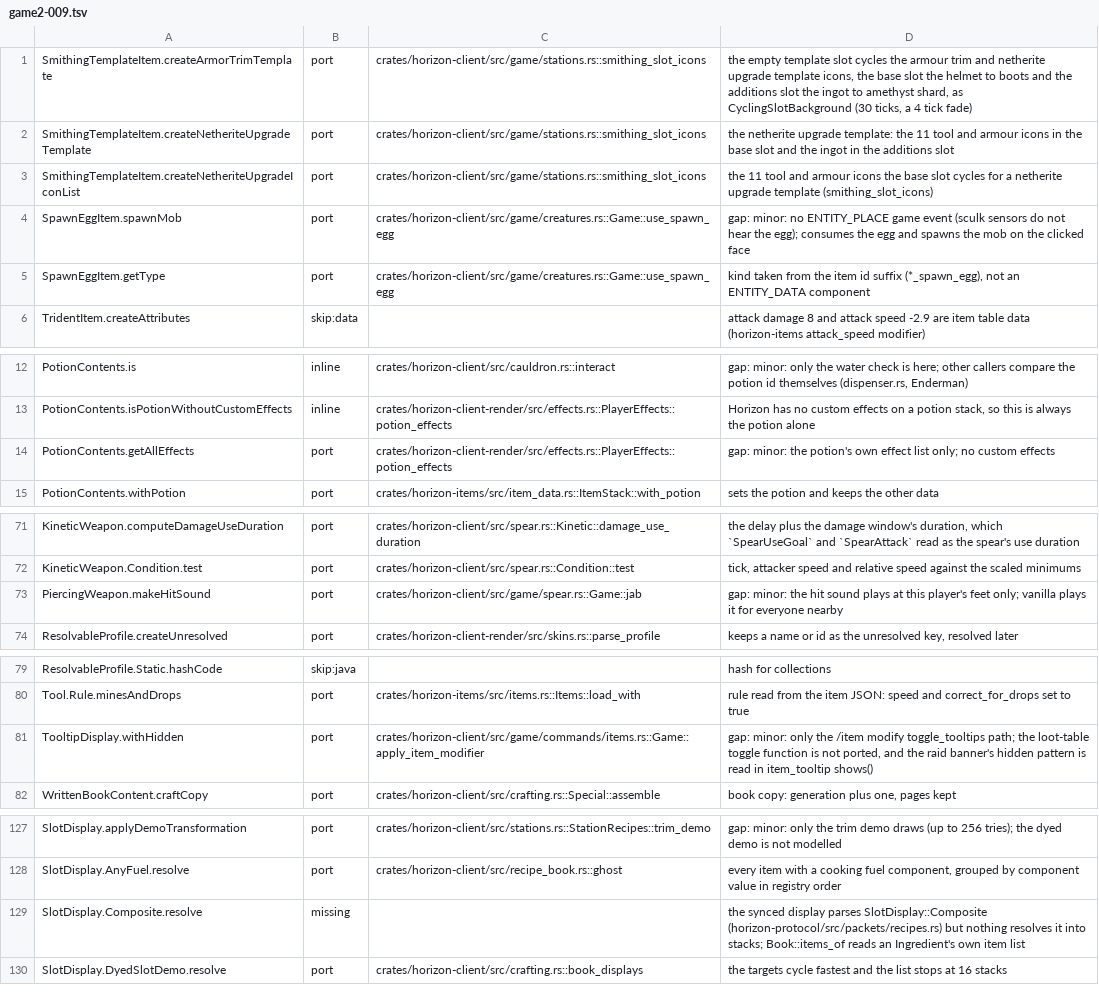
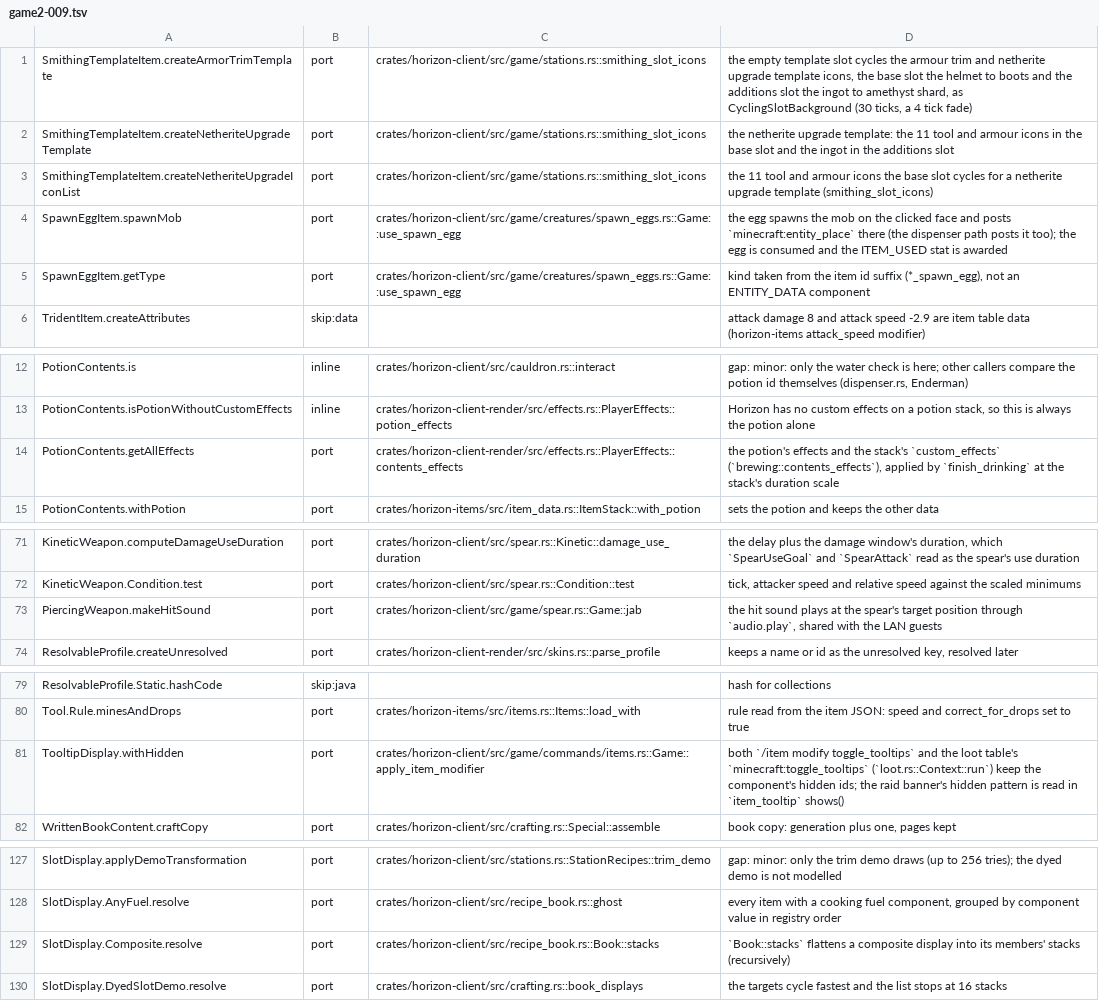
Before and after one commit to heyskylo/horizon-ios, a TSV file: tools/port_map/game2-009.tsv, drawn as a sheet; only a part is shown, gaps mark what is left out.

Commit message:
port_map: the game2-009 rows whose gaps are gone
Six rows still described behaviour the code has, and two of them cited
`Game::use_spawn_egg` in `creatures.rs`, where it no longer lives (it is
in `creatures/spawn_eggs.rs`):

- `SpawnEggItem.spawnMob`: the spawn path posts
  `minecraft:entity_place` at the spawn position (the dispenser path does
  too), so sculk sensors hear the egg; the path is now cited.
- `PotionContents.getAllEffects`: `brewing::contents_effects` is the
  potion's effects plus the stack's `custom_effects`, and
  `finish_drinking` applies them.
- `PiercingWeapon.makeHitSound`: the jab's sound plays at the target
  through `audio.play`, shared with the LAN guests.
- `TooltipDisplay.withHidden`: the loot table's
  `minecraft:toggle_tooltips` is applied in `loot.rs::Context::run`, next
  to the `/item modify` path.
- `SlotDisplay.Composite.resolve`: `Book::stacks` flattens a composite
  into its members' stacks.

```diff
--- a/tools/port_map/game2-009.tsv
+++ b/tools/port_map/game2-009.tsv
@@ -3,4 +3,4 @@ SmithingTemplateItem.createNetheriteUpgradeTemplate	port	crates/horizon-client/s
 SmithingTemplateItem.createNetheriteUpgradeIconList	port	crates/horizon-client/src/game/stations.rs::smithing_slot_icons	the 11 tool and armour icons the base slot cycles for a netherite upgrade template (smithing_slot_icons)
-SpawnEggItem.spawnMob	port	crates/horizon-client/src/game/creatures.rs::Game::use_spawn_egg	gap: minor: no ENTITY_PLACE game event (sculk sensors do not hear the egg); consumes the egg and spawns the mob on the clicked face
-SpawnEggItem.getType	port	crates/horizon-client/src/game/creatures.rs::Game::use_spawn_egg	kind taken from the item id suffix (*_spawn_egg), not an ENTITY_DATA component
+SpawnEggItem.spawnMob	port	crates/horizon-client/src/game/creatures/spawn_eggs.rs::Game::use_spawn_egg	the egg spawns the mob on the clicked face and posts `minecraft:entity_place` there (the dispenser path posts it too); the egg is consumed and the ITEM_USED stat is awarded
+SpawnEggItem.getType	port	crates/horizon-client/src/game/creatures/spawn_eggs.rs::Game::use_spawn_egg	kind taken from the item id suffix (*_spawn_egg), not an ENTITY_DATA component
 TridentItem.createAttributes	skip:data		attack damage 8 and attack speed -2.9 are item table data (horizon-items attack_speed modifier)
@@ -13,3 +13,3 @@ PotionContents.is	inline	crates/horizon-client/src/cauldron.rs::interact	gap: mi
 PotionContents.isPotionWithoutCustomEffects	inline	crates/horizon-client-render/src/effects.rs::PlayerEffects::potion_effects	Horizon has no custom effects on a potion stack, so this is always the potion alone
-PotionContents.getAllEffects	port	crates/horizon-client-render/src/effects.rs::PlayerEffects::potion_effects	gap: minor: the potion's own effect list only; no custom effects
+PotionContents.getAllEffects	port	crates/horizon-client-render/src/effects.rs::PlayerEffects::contents_effects	the potion's effects and the stack's `custom_effects` (`brewing::contents_effects`), applied by `finish_drinking` at the stack's duration scale
 PotionContents.withPotion	port	crates/horizon-items/src/item_data.rs::ItemStack::with_potion	sets the potion and keeps the other data
@@ -72,3 +72,3 @@ KineticWeapon.computeDamageUseDuration	port	crates/horizon-client/src/spear.rs::
 KineticWeapon.Condition.test	port	crates/horizon-client/src/spear.rs::Condition::test	tick, attacker speed and relative speed against the scaled minimums
-PiercingWeapon.makeHitSound	port	crates/horizon-client/src/game/spear.rs::Game::jab	gap: minor: the hit sound plays at this player's feet only; vanilla plays it for everyone nearby
+PiercingWeapon.makeHitSound	port	crates/horizon-client/src/game/spear.rs::Game::jab	the hit sound plays at the spear's target position through `audio.play`, shared with the LAN guests
 ResolvableProfile.createUnresolved	port	crates/horizon-client-render/src/skins.rs::parse_profile	keeps a name or id as the unresolved key, resolved later
@@ -80,3 +80,3 @@ ResolvableProfile.Static.hashCode	skip:java		hash for collections
 Tool.Rule.minesAndDrops	port	crates/horizon-items/src/items.rs::Items::load_with	rule read from the item JSON: speed and correct_for_drops set to true
-TooltipDisplay.withHidden	port	crates/horizon-client/src/game/commands/items.rs::Game::apply_item_modifier	gap: minor: only the /item modify toggle_tooltips path; the loot-table toggle function is not ported, and the raid banner's hidden pattern is read in item_tooltip shows()
+TooltipDisplay.withHidden	port	crates/horizon-client/src/game/commands/items.rs::Game::apply_item_modifier	both `/item modify toggle_tooltips` and the loot table's `minecraft:toggle_tooltips` (`loot.rs::Context::run`) keep the component's hidden ids; the raid banner's hidden pattern is read in `item_tooltip` shows()
 WrittenBookContent.craftCopy	port	crates/horizon-client/src/crafting.rs::Special::assemble	book copy: generation plus one, pages kept
@@ -128,3 +128,3 @@ SlotDisplay.applyDemoTransformation	port	crates/horizon-client/src/stations.rs::
 SlotDisplay.AnyFuel.resolve	port	crates/horizon-client/src/recipe_book.rs::ghost	every item with a cooking fuel component, grouped by component value in registry order
-SlotDisplay.Composite.resolve	missing		the synced display parses SlotDisplay::Composite (horizon-protocol/src/packets/recipes.rs) but nothing resolves it into stacks; Book::items_of reads an Ingredient's own item list
+SlotDisplay.Composite.resolve	port	crates/horizon-client/src/recipe_book.rs::Book::stacks	`Book::stacks` flattens a composite display into its members' stacks (recursively)
 SlotDisplay.DyedSlotDemo.resolve	port	crates/horizon-client/src/crafting.rs::book_displays	the targets cycle fastest and the list stops at 16 stacks
```
